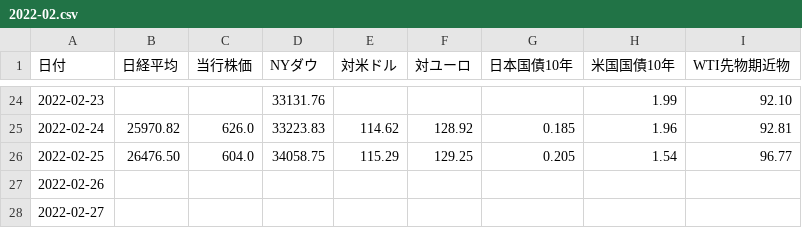
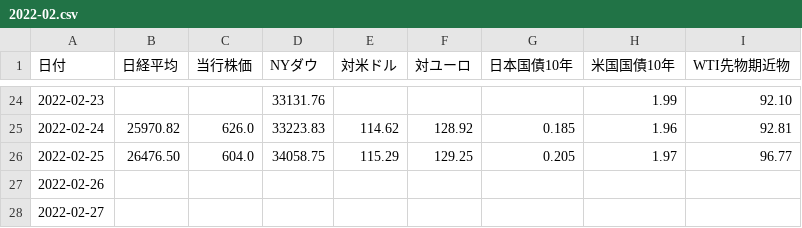
Before and after one commit to takuminishi0930/indicators, a CSV file: app/static/csv/2022-02.csv, drawn as a sheet; only a part is shown, gaps mark what is left out.

Commit message:
modified

```diff
--- a/app/static/csv/2022-02.csv
+++ b/app/static/csv/2022-02.csv
@@ -25,3 +25,3 @@
 2022-02-24,25970.82,626.0,33223.83,114.62,128.92,0.185,1.96,92.81
-2022-02-25,26476.50,604.0,34058.75,115.29,129.25,0.205,1.54,96.77
+2022-02-25,26476.50,604.0,34058.75,115.29,129.25,0.205,1.97,96.77
 2022-02-26,,,,,,,,
```
